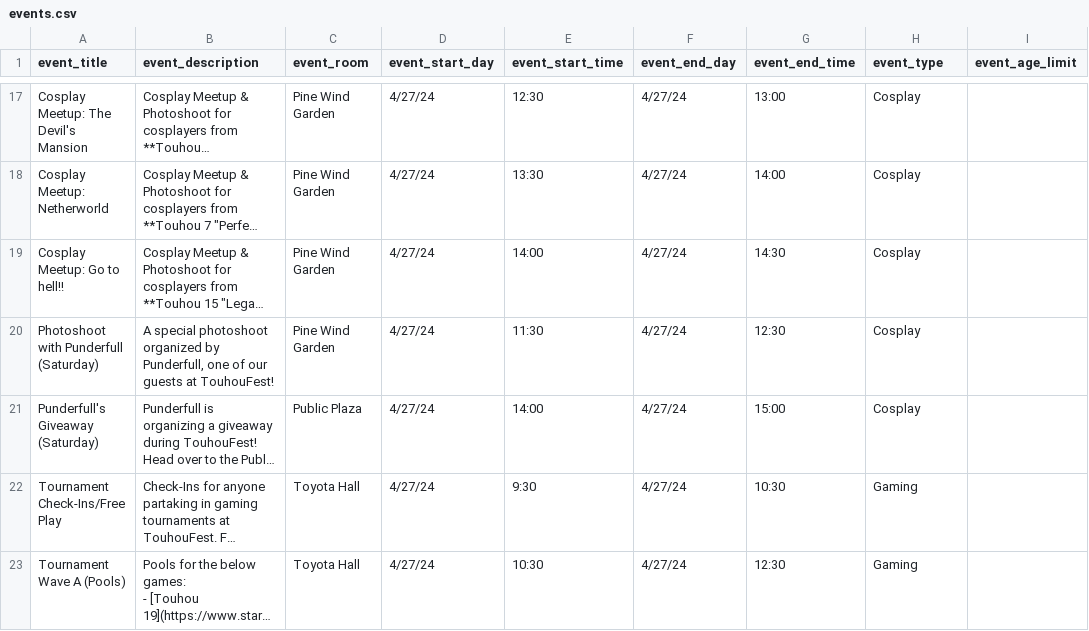
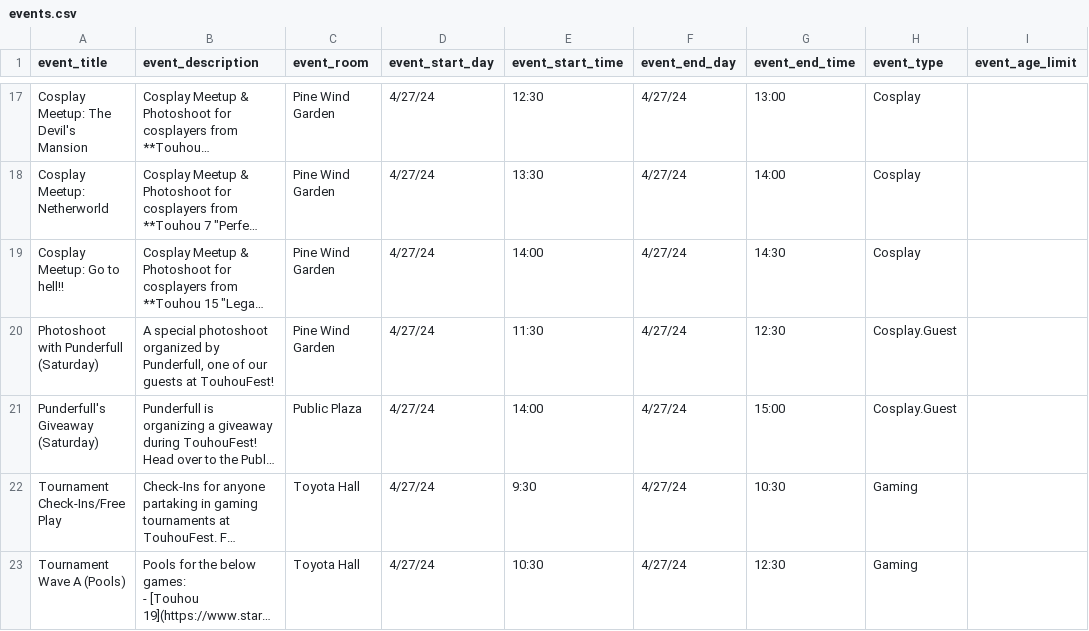
Before and after one commit to TouhouFest/touhoufest-webapp, a CSV file: src/events.csv, drawn as a sheet; only a part is shown, gaps mark what is left out; long unchanged cells end in …; the diff names each change by its address in the sheet, - before the commit and + after, or states it on an @@ line.

```diff
--- a/src/events.csv
+++ b/src/events.csv
-H20:H21 (event_type): Cosplay
+H20:H21 (event_type): Cosplay.Guest
```
Also changed, not shown: 1 other file.
